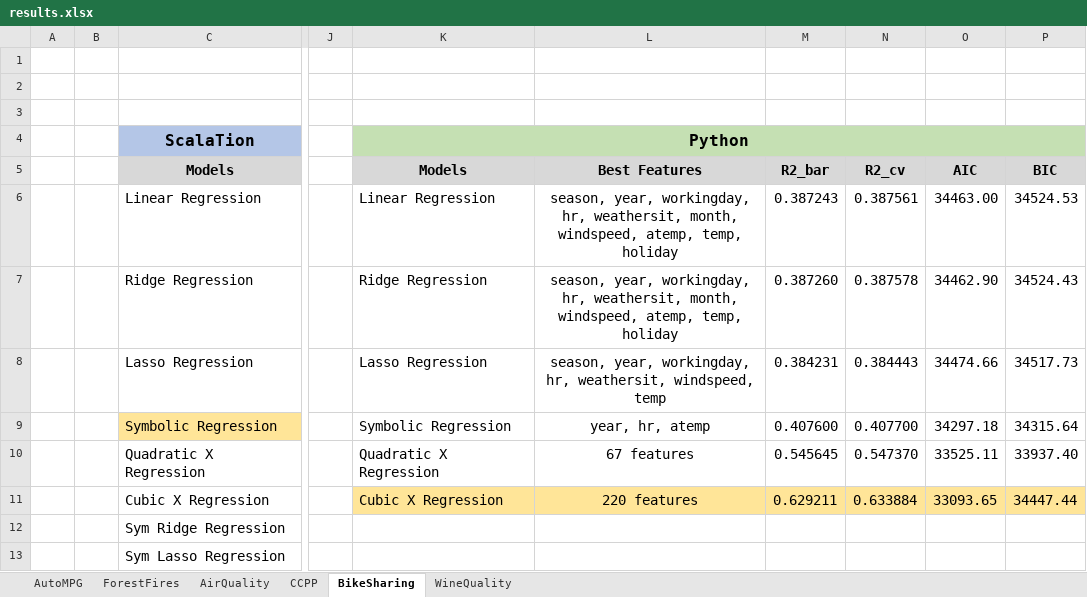
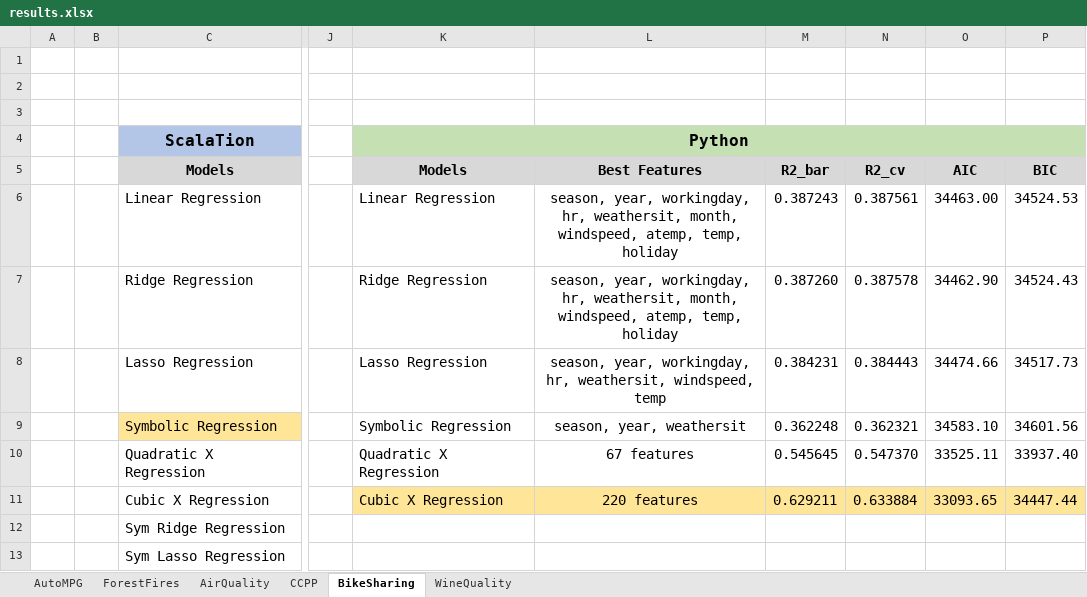
Before and after one commit to sking115422/DS2_P1, an Excel workbook: results.xlsx, sheet BikeSharing, drawn as a sheet; only a part is shown, gaps mark what is left out; values as stored, in another font and other column widths than the file's, no borders; charts and pictures not drawn; the diff names each change by its address in the sheet, - before the commit and + after, or states it on an @@ line.

Commit message:
updated excel

```diff
--- a/results.xlsx (sheet BikeSharing)
+++ b/results.xlsx (sheet BikeSharing)
-L9: year, hr, atemp
+L9: season, year, weathersit
-M9: 0.407600
+M9: 0.362248
-N9: 0.407700
+N9: 0.362321
-O9: 34297.18
+O9: 34583.10
-P9: 34315.64
+P9: 34601.56
```
